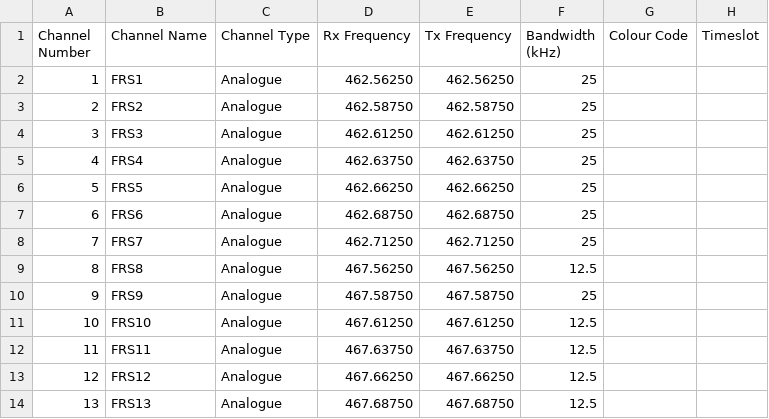
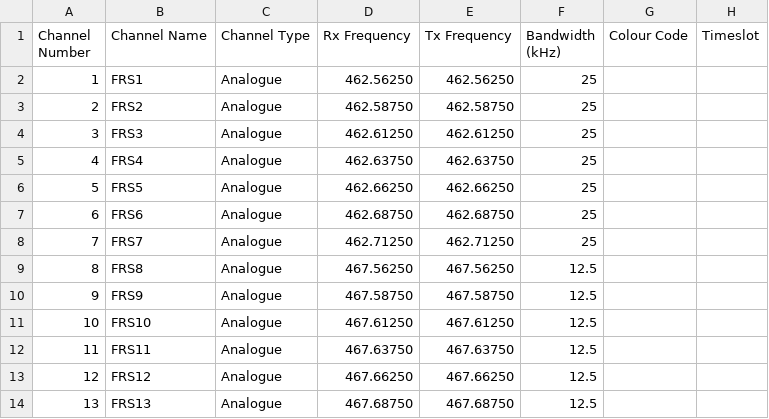
Before and after one commit to micrbri/KF8EDQ, a CSV file: opengd77/Channels.csv, drawn as a sheet; only a part is shown; the diff names each change by its address in the sheet, - before the commit and + after, or states it on an @@ line.

Commit message:
Update Channels.csv
correct frs9 bandwidth

```diff
--- a/opengd77/Channels.csv
+++ b/opengd77/Channels.csv
-F10 (Bandwidth (kHz)): 25
+F10 (Bandwidth (kHz)): 12.5
```
